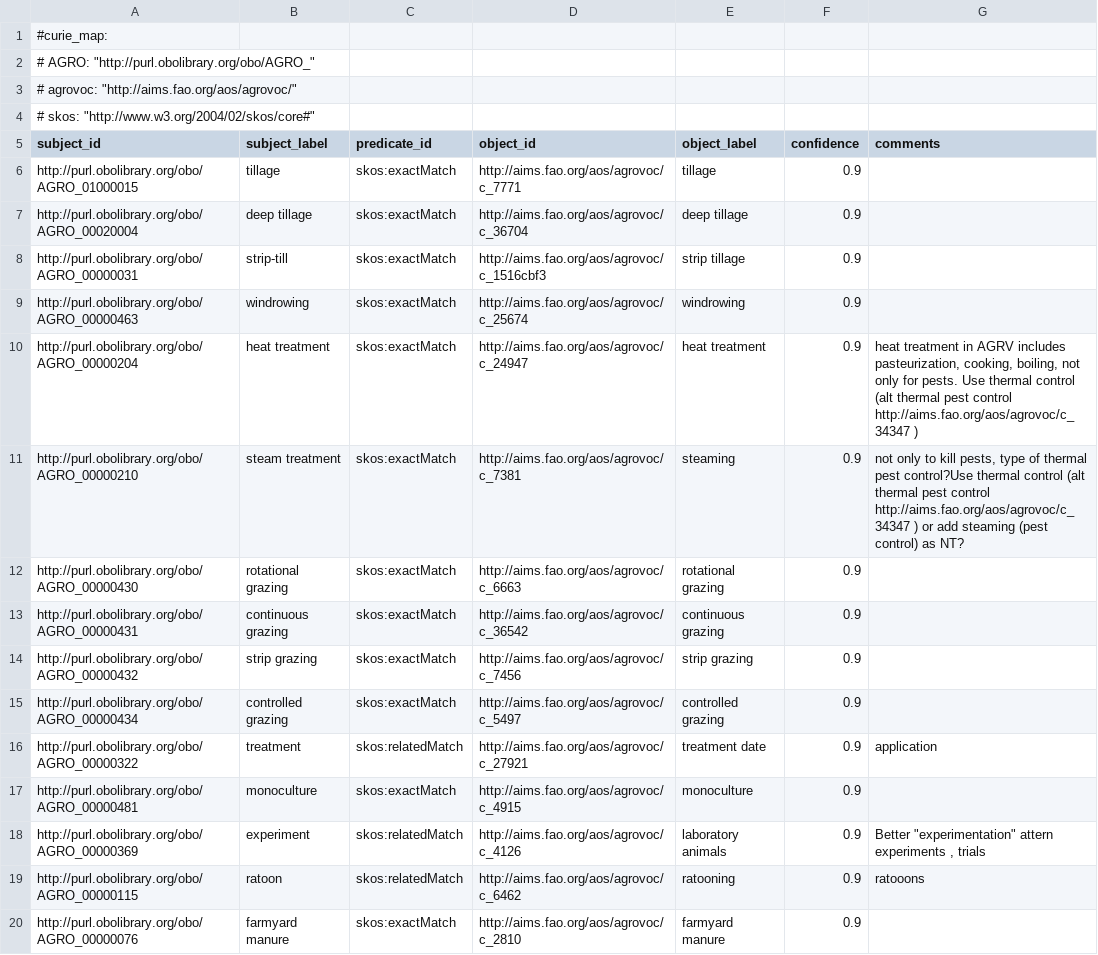
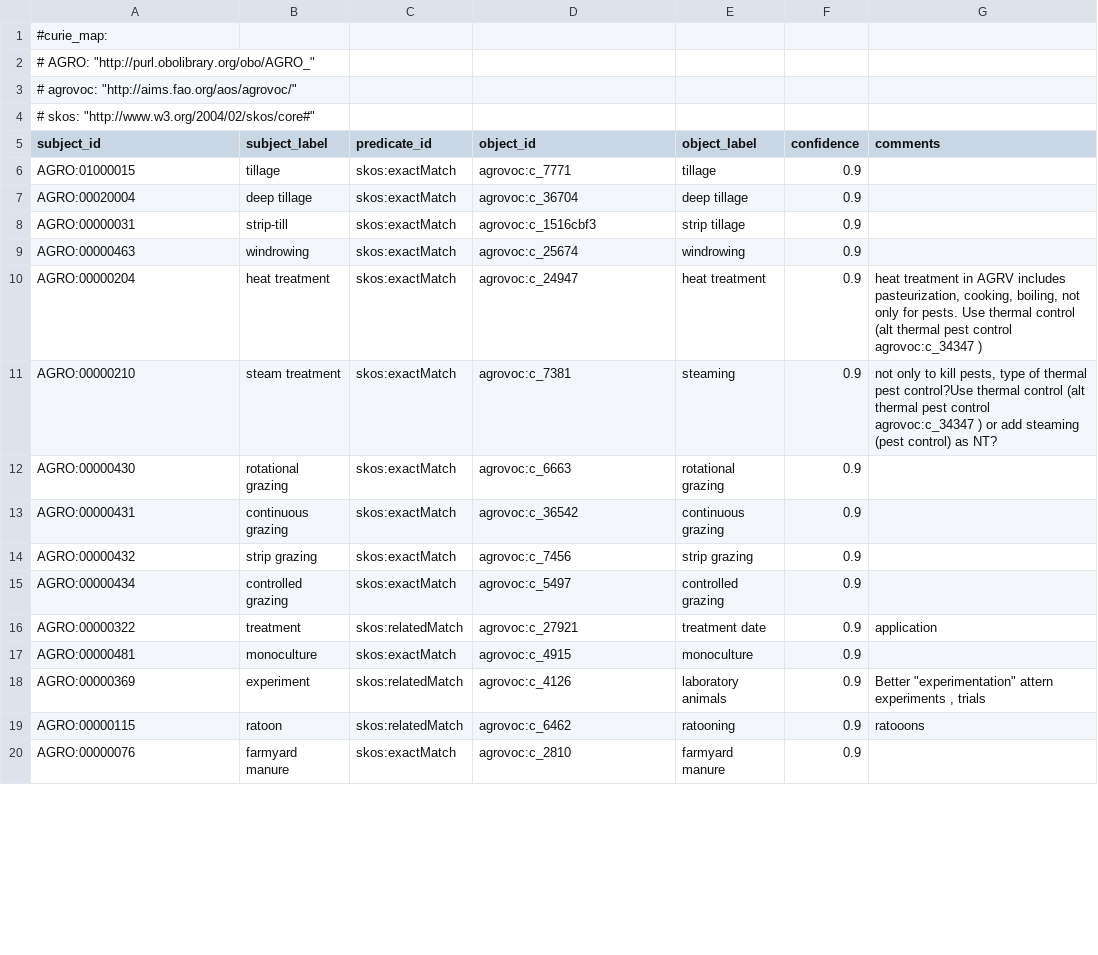
Before and after one commit to cmungall/agrovoc-obo-alignment, a TSV file: target/agrovoc-curated-mappings.sssom.tsv, drawn as a sheet; only a part is shown; the diff covers the shown part only.

Commit message:
Adding updated agrovoc curated mappings with curies adding exemplar rdf

```diff
--- a/target/agrovoc-curated-mappings.sssom.tsv
+++ b/target/agrovoc-curated-mappings.sssom.tsv
@@ -5,16 +5,16 @@
 subject_id	subject_label	predicate_id	object_id	object_label	confidence	comments
-http://purl.obolibrary.org/obo/AGRO_01000015	tillage	skos:exactMatch	http://aims.fao.org/aos/agrovoc/c_7771	tillage	0.9	
-http://purl.obolibrary.org/obo/AGRO_00020004	deep tillage	skos:exactMatch	http://aims.fao.org/aos/agrovoc/c_36704	deep tillage	0.9	
-http://purl.obolibrary.org/obo/AGRO_00000031	strip-till	skos:exactMatch	http://aims.fao.org/aos/agrovoc/c_1516cbf3	strip tillage	0.9	
-http://purl.obolibrary.org/obo/AGRO_00000463	windrowing	skos:exactMatch	http://aims.fao.org/aos/agrovoc/c_25674	windrowing	0.9	
-http://purl.obolibrary.org/obo/AGRO_00000204	heat treatment	skos:exactMatch	http://aims.fao.org/aos/agrovoc/c_24947	heat treatment	0.9	"heat treatment in AGRV includes pasteurization, cooking, boiling, not only for pests. Use thermal control (alt thermal pest control http://aims.fao.org/aos/agrovoc/c_34347 )"
-http://purl.obolibrary.org/obo/AGRO_00000210	steam treatment	skos:exactMatch	http://aims.fao.org/aos/agrovoc/c_7381	steaming	0.9	"not only to kill pests, type of thermal pest control?Use thermal control (alt thermal pest control http://aims.fao.org/aos/agrovoc/c_34347 ) or add steaming (pest control) as NT?"
-http://purl.obolibrary.org/obo/AGRO_00000430	rotational grazing	skos:exactMatch	http://aims.fao.org/aos/agrovoc/c_6663	rotational grazing	0.9	
-http://purl.obolibrary.org/obo/AGRO_00000431	continuous grazing	skos:exactMatch	http://aims.fao.org/aos/agrovoc/c_36542	continuous grazing	0.9	
-http://purl.obolibrary.org/obo/AGRO_00000432	strip grazing	skos:exactMatch	http://aims.fao.org/aos/agrovoc/c_7456	strip grazing	0.9	
-http://purl.obolibrary.org/obo/AGRO_00000434	controlled grazing	skos:exactMatch	http://aims.fao.org/aos/agrovoc/c_5497	controlled grazing	0.9	
-http://purl.obolibrary.org/obo/AGRO_00000322	treatment	skos:relatedMatch	http://aims.fao.org/aos/agrovoc/c_27921	treatment date	0.9	application
-http://purl.obolibrary.org/obo/AGRO_00000481	monoculture	skos:exactMatch	http://aims.fao.org/aos/agrovoc/c_4915	monoculture	0.9	
-http://purl.obolibrary.org/obo/AGRO_00000369	experiment	skos:relatedMatch	http://aims.fao.org/aos/agrovoc/c_4126	laboratory animals	0.9	"Better ""experimentation""  attern experiments , trials"
-http://purl.obolibrary.org/obo/AGRO_00000115	ratoon	skos:relatedMatch	http://aims.fao.org/aos/agrovoc/c_6462	ratooning	0.9	ratooons
-http://purl.obolibrary.org/obo/AGRO_00000076	farmyard manure	skos:exactMatch	http://aims.fao.org/aos/agrovoc/c_2810	farmyard manure	0.9	
+AGRO:01000015	tillage	skos:exactMatch	agrovoc:c_7771	tillage	0.9	
+AGRO:00020004	deep tillage	skos:exactMatch	agrovoc:c_36704	deep tillage	0.9	
+AGRO:00000031	strip-till	skos:exactMatch	agrovoc:c_1516cbf3	strip tillage	0.9	
+AGRO:00000463	windrowing	skos:exactMatch	agrovoc:c_25674	windrowing	0.9	
+AGRO:00000204	heat treatment	skos:exactMatch	agrovoc:c_24947	heat treatment	0.9	"heat treatment in AGRV includes pasteurization, cooking, boiling, not only for pests. Use thermal control (alt thermal pest control agrovoc:c_34347 )"
+AGRO:00000210	steam treatment	skos:exactMatch	agrovoc:c_7381	steaming	0.9	"not only to kill pests, type of thermal pest control?Use thermal control (alt thermal pest control agrovoc:c_34347 ) or add steaming (pest control) as NT?"
+AGRO:00000430	rotational grazing	skos:exactMatch	agrovoc:c_6663	rotational grazing	0.9	
+AGRO:00000431	continuous grazing	skos:exactMatch	agrovoc:c_36542	continuous grazing	0.9	
+AGRO:00000432	strip grazing	skos:exactMatch	agrovoc:c_7456	strip grazing	0.9	
+AGRO:00000434	controlled grazing	skos:exactMatch	agrovoc:c_5497	controlled grazing	0.9	
+AGRO:00000322	treatment	skos:relatedMatch	agrovoc:c_27921	treatment date	0.9	application
+AGRO:00000481	monoculture	skos:exactMatch	agrovoc:c_4915	monoculture	0.9	
+AGRO:00000369	experiment	skos:relatedMatch	agrovoc:c_4126	laboratory animals	0.9	"Better ""experimentation""  attern experiments , trials"
+AGRO:00000115	ratoon	skos:relatedMatch	agrovoc:c_6462	ratooning	0.9	ratooons
+AGRO:00000076	farmyard manure	skos:exactMatch	agrovoc:c_2810	farmyard manure	0.9	
```
Also changed, not shown: 144 edited cells elsewhere in this file, 1 other file.
